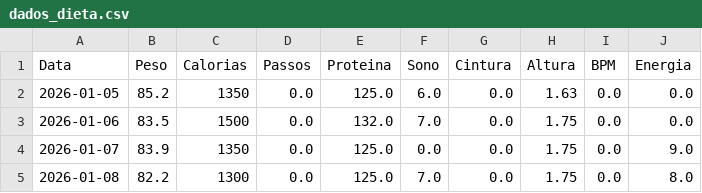
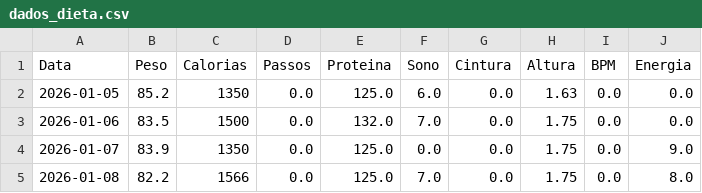
Before and after one commit to diegotonialperetti/meu-dashboard-metabolico, a CSV file: dados_dieta.csv, drawn as a sheet.

Commit message:
Update registro: 2026-01-08

```diff
--- a/dados_dieta.csv
+++ b/dados_dieta.csv
@@ -4,2 +4,2 @@ Data,Peso,Calorias,Passos,Proteina,Sono,Cintura,Altura,BPM,Energia
 2026-01-07,83.9,1350,0.0,125.0,0.0,0.0,1.75,0.0,9.0
-2026-01-08,82.2,1300,0.0,125.0,7.0,0.0,1.75,0.0,8.0
+2026-01-08,82.2,1566,0.0,125.0,7.0,0.0,1.75,0.0,8.0
```
